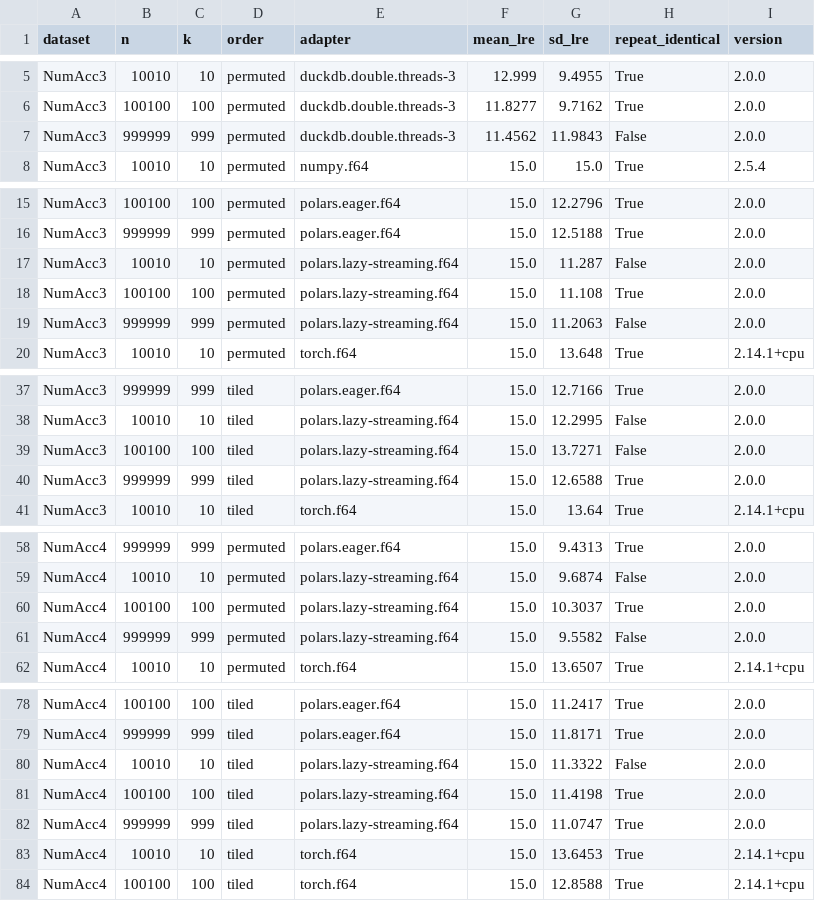
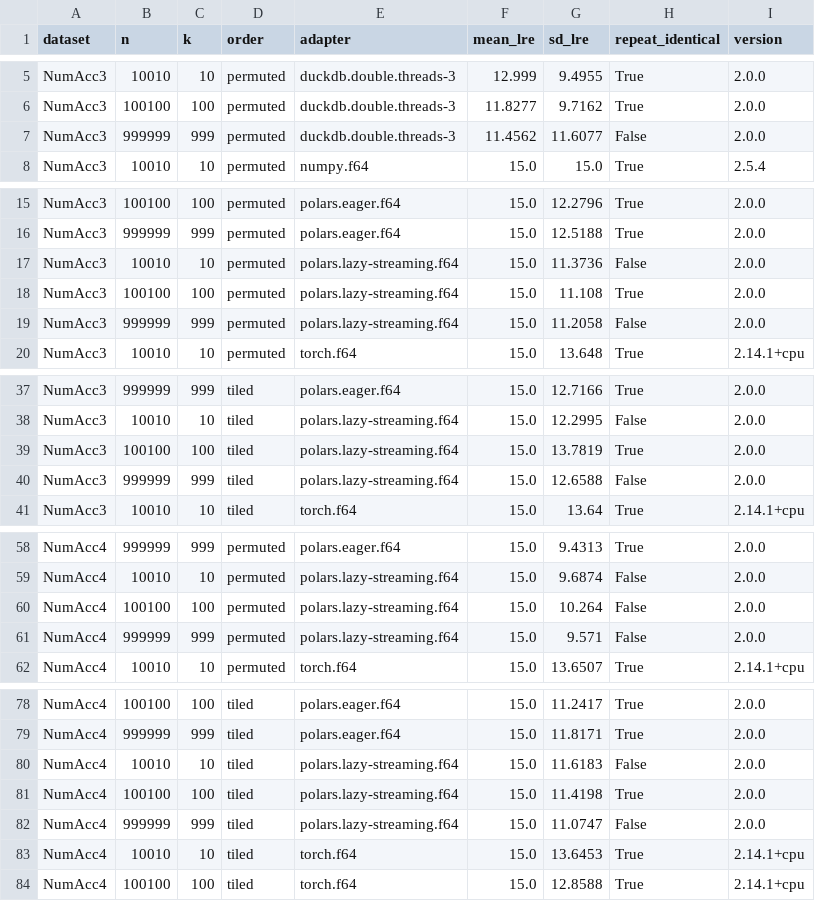
Before and after one commit to h-a-forster/strdcheck, a CSV file: results/tiled.csv, drawn as a sheet; only a part is shown, gaps mark what is left out; the diff covers the shown part only.

```diff
--- a/results/tiled.csv
+++ b/results/tiled.csv
@@ -6,3 +6,3 @@ NumAcc3,10010,10,permuted,duckdb.double.threads-3,12.999,9.4955,True,2.0.0
 NumAcc3,100100,100,permuted,duckdb.double.threads-3,11.8277,9.7162,True,2.0.0
-NumAcc3,999999,999,permuted,duckdb.double.threads-3,11.4562,11.9843,False,2.0.0
+NumAcc3,999999,999,permuted,duckdb.double.threads-3,11.4562,11.6077,False,2.0.0
 NumAcc3,10010,10,permuted,numpy.f64,15.0,15.0,True,2.5.4
@@ -16,5 +16,5 @@ NumAcc3,100100,100,permuted,polars.eager.f64,15.0,12.2796,True,2.0.0
 NumAcc3,999999,999,permuted,polars.eager.f64,15.0,12.5188,True,2.0.0
-NumAcc3,10010,10,permuted,polars.lazy-streaming.f64,15.0,11.287,False,2.0.0
+NumAcc3,10010,10,permuted,polars.lazy-streaming.f64,15.0,11.3736,False,2.0.0
 NumAcc3,100100,100,permuted,polars.lazy-streaming.f64,15.0,11.108,True,2.0.0
-NumAcc3,999999,999,permuted,polars.lazy-streaming.f64,15.0,11.2063,False,2.0.0
+NumAcc3,999999,999,permuted,polars.lazy-streaming.f64,15.0,11.2058,False,2.0.0
 NumAcc3,10010,10,permuted,torch.f64,15.0,13.648,True,2.14.1+cpu
@@ -38,4 +38,4 @@ NumAcc3,999999,999,tiled,polars.eager.f64,15.0,12.7166,True,2.0.0
 NumAcc3,10010,10,tiled,polars.lazy-streaming.f64,15.0,12.2995,False,2.0.0
-NumAcc3,100100,100,tiled,polars.lazy-streaming.f64,15.0,13.7271,False,2.0.0
-NumAcc3,999999,999,tiled,polars.lazy-streaming.f64,15.0,12.6588,True,2.0.0
+NumAcc3,100100,100,tiled,polars.lazy-streaming.f64,15.0,13.7819,True,2.0.0
+NumAcc3,999999,999,tiled,polars.lazy-streaming.f64,15.0,12.6588,False,2.0.0
 NumAcc3,10010,10,tiled,torch.f64,15.0,13.64,True,2.14.1+cpu
@@ -59,4 +59,4 @@ NumAcc4,999999,999,permuted,polars.eager.f64,15.0,9.4313,True,2.0.0
 NumAcc4,10010,10,permuted,polars.lazy-streaming.f64,15.0,9.6874,False,2.0.0
-NumAcc4,100100,100,permuted,polars.lazy-streaming.f64,15.0,10.3037,True,2.0.0
-NumAcc4,999999,999,permuted,polars.lazy-streaming.f64,15.0,9.5582,False,2.0.0
+NumAcc4,100100,100,permuted,polars.lazy-streaming.f64,15.0,10.264,False,2.0.0
+NumAcc4,999999,999,permuted,polars.lazy-streaming.f64,15.0,9.571,False,2.0.0
 NumAcc4,10010,10,permuted,torch.f64,15.0,13.6507,True,2.14.1+cpu
@@ -79,5 +79,5 @@ NumAcc4,100100,100,tiled,polars.eager.f64,15.0,11.2417,True,2.0.0
 NumAcc4,999999,999,tiled,polars.eager.f64,15.0,11.8171,True,2.0.0
-NumAcc4,10010,10,tiled,polars.lazy-streaming.f64,15.0,11.3322,False,2.0.0
+NumAcc4,10010,10,tiled,polars.lazy-streaming.f64,15.0,11.6183,False,2.0.0
 NumAcc4,100100,100,tiled,polars.lazy-streaming.f64,15.0,11.4198,True,2.0.0
-NumAcc4,999999,999,tiled,polars.lazy-streaming.f64,15.0,11.0747,True,2.0.0
+NumAcc4,999999,999,tiled,polars.lazy-streaming.f64,15.0,11.0747,False,2.0.0
 NumAcc4,10010,10,tiled,torch.f64,15.0,13.6453,True,2.14.1+cpu
```
Also changed, not shown: 6 edited cells elsewhere in this file, results/nonlinear_silent_split.csv, results/partb-extended/nonlinear_silent_split.csv, 8 other files.
